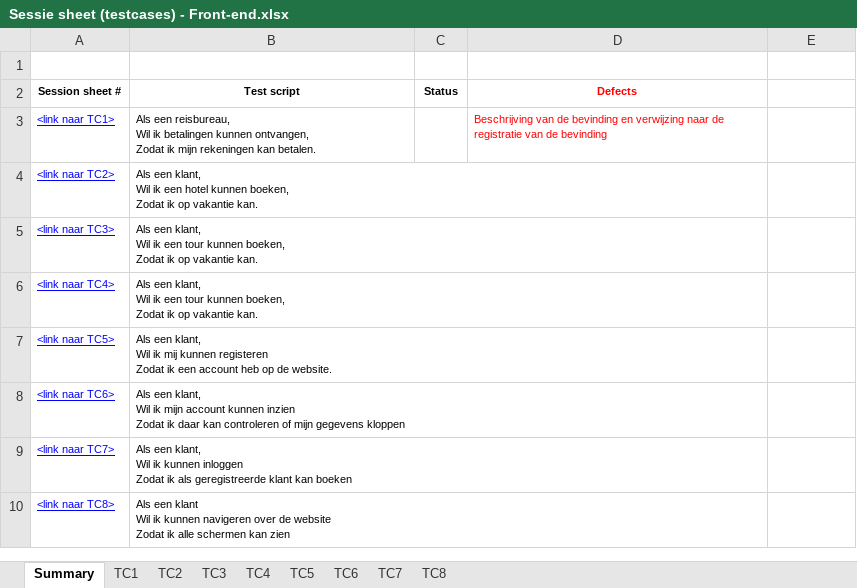
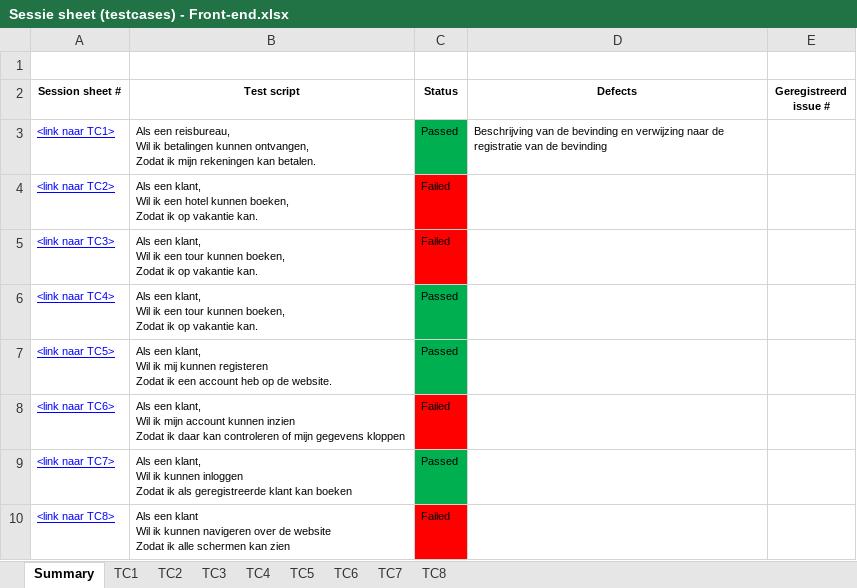
Before and after one commit to kevin-pi/IntegratedTravelWebsite, an Excel workbook: Sessie sheet (testcases) - Front-end.xlsx, sheet Summary, drawn as a sheet; values as stored, in another font and other column widths than the file's, no borders; the diff names each change by its address in the sheet, - before the commit and + after, or states it on an @@ line.

```diff
--- a/Sessie sheet (testcases) - Front-end.xlsx (sheet Summary)
+++ b/Sessie sheet (testcases) - Front-end.xlsx (sheet Summary)
-D2:D3 text colour: #FF0000
+D2:D3 text colour: black
-E2: (empty)
+E2: Geregistreerd issue #
-C3 (Status): (empty)
+C3 (Status): Passed
-C3 fill: none
+C3 fill: #00B050
-C4:C5 (Status): (empty)
+C4:C5 (Status): Failed
-C4:C5 fill: none
+C4:C5 fill: #FF0000
-C6:C7 (Status): (empty)
+C6:C7 (Status): Passed
-C6:C7 fill: none
+C6:C7 fill: #00B050
-C8 (Status): (empty)
+C8 (Status): Failed
-C8 fill: none
+C8 fill: #FF0000
-C9 (Status): (empty)
+C9 (Status): Passed
-C9 fill: none
+C9 fill: #00B050
-C10 (Status): (empty)
+C10 (Status): Failed
-C10 fill: none
+C10 fill: #FF0000
```
Also changed, not shown: sheet TC3, sheet TC8, sheet TC7, sheet TC6, sheet TC5, sheet TC1.
